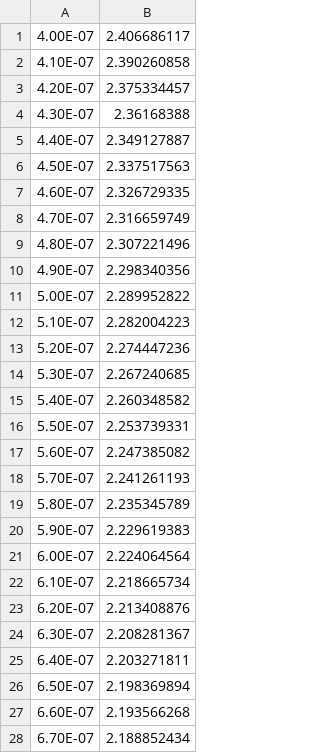
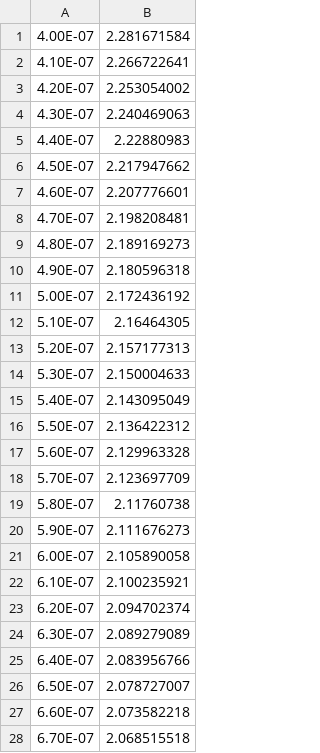
Before and after one commit to elizaleung830/SC-generation-stimulation, a CSV file: SCG_Stimulation/Benchmark/laserfun/Escale_M_2020/reference_data/COMSOL_LNOI_te.csv, drawn as a sheet; only a part is shown; the diff covers the shown part only.

Commit message:
add simulation data

```diff
--- a/SCG_Stimulation/Benchmark/laserfun/Escale_M_2020/reference_data/COMSOL_LNOI_te.csv
+++ b/SCG_Stimulation/Benchmark/laserfun/Escale_M_2020/reference_data/COMSOL_LNOI_te.csv
@@ -1,28 +1,28 @@
-4.00E-07,2.406686117
-4.10E-07,2.390260858
-4.20E-07,2.375334457
-4.30E-07,2.36168388
-4.40E-07,2.349127887
-4.50E-07,2.337517563
-4.60E-07,2.326729335
-4.70E-07,2.316659749
-4.80E-07,2.307221496
-4.90E-07,2.298340356
-5.00E-07,2.289952822
-5.10E-07,2.282004223
-5.20E-07,2.274447236
-5.30E-07,2.267240685
-5.40E-07,2.260348582
-5.50E-07,2.253739331
-5.60E-07,2.247385082
-5.70E-07,2.241261193
-5.80E-07,2.235345789
-5.90E-07,2.229619383
-6.00E-07,2.224064564
-6.10E-07,2.218665734
-6.20E-07,2.213408876
-6.30E-07,2.208281367
-6.40E-07,2.203271811
-6.50E-07,2.198369894
-6.60E-07,2.193566268
-6.70E-07,2.188852434
+4.00E-07,2.281671584
+4.10E-07,2.266722641
+4.20E-07,2.253054002
+4.30E-07,2.240469063
+4.40E-07,2.22880983
+4.50E-07,2.217947662
+4.60E-07,2.207776601
+4.70E-07,2.198208481
+4.80E-07,2.189169273
+4.90E-07,2.180596318
+5.00E-07,2.172436192
+5.10E-07,2.16464305
+5.20E-07,2.157177313
+5.30E-07,2.150004633
+5.40E-07,2.143095049
+5.50E-07,2.136422312
+5.60E-07,2.129963328
+5.70E-07,2.123697709
+5.80E-07,2.11760738
+5.90E-07,2.111676273
+6.00E-07,2.105890058
+6.10E-07,2.100235921
+6.20E-07,2.094702374
+6.30E-07,2.089279089
+6.40E-07,2.083956766
+6.50E-07,2.078727007
+6.60E-07,2.073582218
+6.70E-07,2.068515518
```
Also changed, not shown: 4 added rows and 89 edited cells elsewhere in this file, 17 other files.
